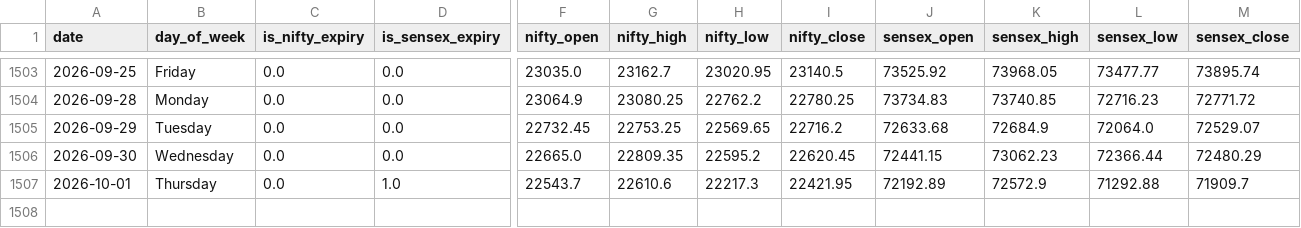
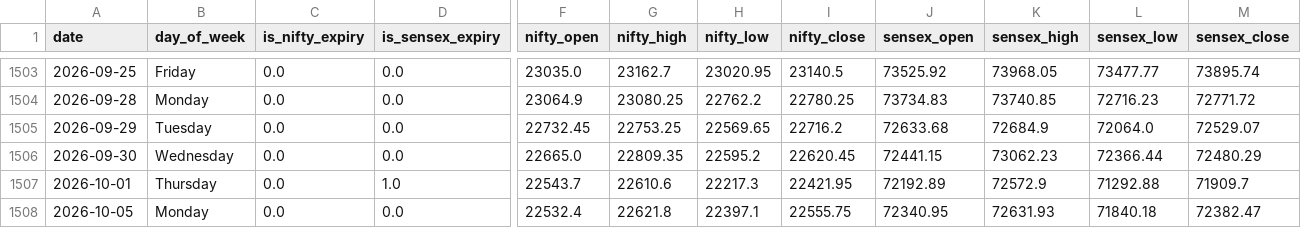
Before and after one commit to manish70158/vix-backtest-analysis, a CSV file: sensex-analysis/sensex_fii_t1_daily_results.csv, drawn as a sheet; only a part is shown, gaps mark what is left out; rows hold the shown columns only; the diff names each change by its address in the sheet, - before the commit and + after, or states it on an @@ line.

```diff
--- a/sensex-analysis/sensex_fii_t1_daily_results.csv
+++ b/sensex-analysis/sensex_fii_t1_daily_results.csv
+row 1508: 2026-10-05 | Monday | 0.0 | 0.0 | 22532.4 | 22621.8 | 22397.1 | 22555.75 | 72340.95 | 72631.93 | 71840.18 | 72382.47
```
Also changed, not shown: sensex-analysis/bse_fii_t1_daily.csv, sensex-analysis/sensex_bse_participant_wise_daily.csv, 1 other file.
